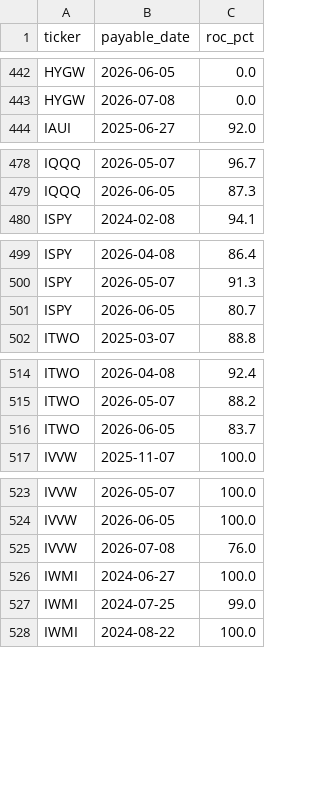
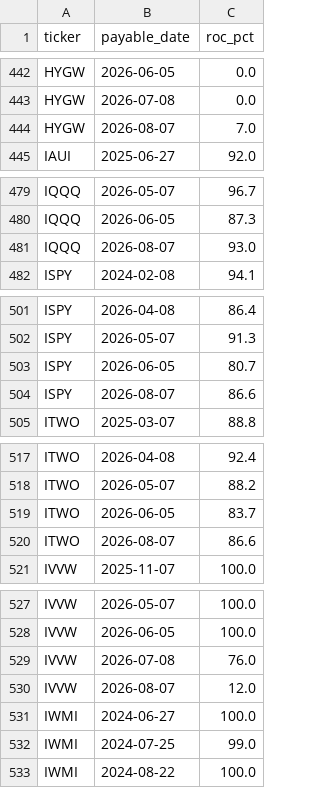
Before and after one commit to jimzucker/TrueYield, a CSV file: data/roc_history.csv, drawn as a sheet; only a part is shown, gaps mark what is left out; the diff covers the shown part only.

```diff
--- a/data/roc_history.csv
+++ b/data/roc_history.csv
@@ -443,2 +443,3 @@ HYGW,2026-06-05,0.0
 HYGW,2026-07-08,0.0
+HYGW,2026-08-07,7.0
 IAUI,2025-06-27,92.0
@@ -479,2 +480,3 @@ IQQQ,2026-05-07,96.7
 IQQQ,2026-06-05,87.3
+IQQQ,2026-08-07,93.0
 ISPY,2024-02-08,94.1
@@ -501,2 +503,3 @@ ISPY,2026-05-07,91.3
 ISPY,2026-06-05,80.7
+ISPY,2026-08-07,86.6
 ITWO,2025-03-07,88.8
@@ -516,2 +519,3 @@ ITWO,2026-05-07,88.2
 ITWO,2026-06-05,83.7
+ITWO,2026-08-07,86.6
 IVVW,2025-11-07,100.0
@@ -525,2 +529,3 @@ IVVW,2026-06-05,100.0
 IVVW,2026-07-08,76.0
+IVVW,2026-08-07,12.0
 IWMI,2024-06-27,100.0
```
Also changed, not shown: 3 added rows elsewhere in this file, data/distributions_history.csv, 6 other files.
